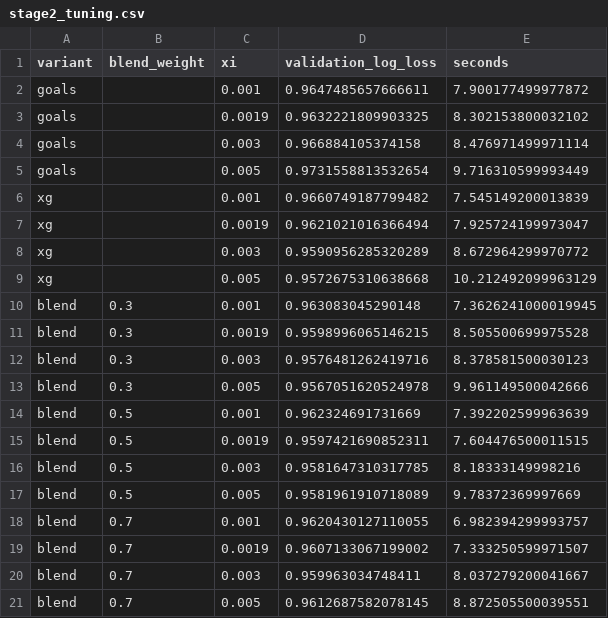
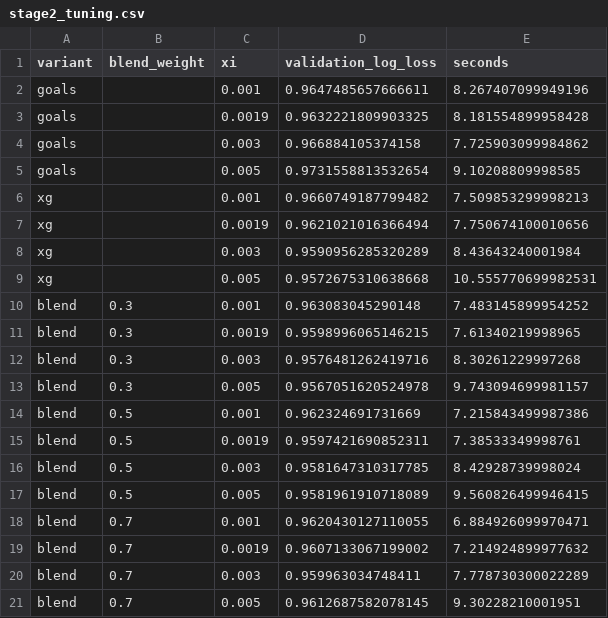
Before and after one commit to Lyzer10/betpred, a CSV file: engine/reports/stage2_tuning.csv, drawn as a sheet.

```diff
--- a/engine/reports/stage2_tuning.csv
+++ b/engine/reports/stage2_tuning.csv
@@ -1,21 +1,21 @@
 variant,blend_weight,xi,validation_log_loss,seconds
-goals,,0.001,0.9647485657666611,7.900177499977872
-goals,,0.0019,0.9632221809903325,8.302153800032102
-goals,,0.003,0.966884105374158,8.476971499971114
-goals,,0.005,0.9731558813532654,9.716310599993449
-xg,,0.001,0.9660749187799482,7.545149200013839
-xg,,0.0019,0.9621021016366494,7.925724199973047
-xg,,0.003,0.9590956285320289,8.672964299970772
-xg,,0.005,0.9572675310638668,10.212492099963129
-blend,0.3,0.001,0.963083045290148,7.3626241000019945
-blend,0.3,0.0019,0.9598996065146215,8.505500699975528
-blend,0.3,0.003,0.9576481262419716,8.378581500030123
-blend,0.3,0.005,0.9567051620524978,9.961149500042666
-blend,0.5,0.001,0.962324691731669,7.392202599963639
-blend,0.5,0.0019,0.9597421690852311,7.604476500011515
-blend,0.5,0.003,0.9581647310317785,8.18333149998216
-blend,0.5,0.005,0.9581961910718089,9.78372369997669
-blend,0.7,0.001,0.9620430127110055,6.982394299993757
-blend,0.7,0.0019,0.9607133067199002,7.333250599971507
-blend,0.7,0.003,0.959963034748411,8.037279200041667
-blend,0.7,0.005,0.9612687582078145,8.872505500039551
+goals,,0.001,0.9647485657666611,8.267407099949196
+goals,,0.0019,0.9632221809903325,8.181554899958428
+goals,,0.003,0.966884105374158,7.725903099984862
+goals,,0.005,0.9731558813532654,9.10208809998585
+xg,,0.001,0.9660749187799482,7.509853299998213
+xg,,0.0019,0.9621021016366494,7.750674100010656
+xg,,0.003,0.9590956285320289,8.43643240001984
+xg,,0.005,0.9572675310638668,10.555770699982531
+blend,0.3,0.001,0.963083045290148,7.483145899954252
+blend,0.3,0.0019,0.9598996065146215,7.61340219998965
+blend,0.3,0.003,0.9576481262419716,8.30261229997268
+blend,0.3,0.005,0.9567051620524978,9.743094699981157
+blend,0.5,0.001,0.962324691731669,7.215843499987386
+blend,0.5,0.0019,0.9597421690852311,7.38533349998761
+blend,0.5,0.003,0.9581647310317785,8.42928739998024
+blend,0.5,0.005,0.9581961910718089,9.560826499946415
+blend,0.7,0.001,0.9620430127110055,6.884926099970471
+blend,0.7,0.0019,0.9607133067199002,7.214924899977632
+blend,0.7,0.003,0.959963034748411,7.778730300022289
+blend,0.7,0.005,0.9612687582078145,9.30228210001951
```
Also changed, not shown: 8 other files.
